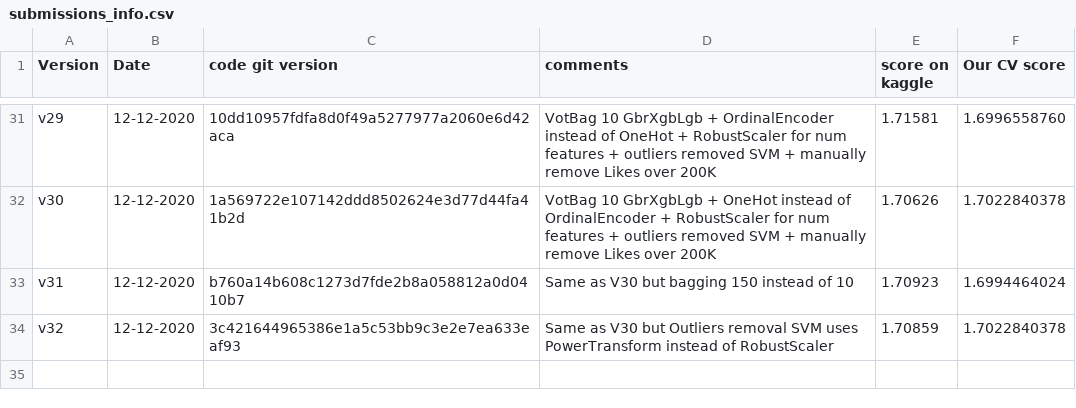
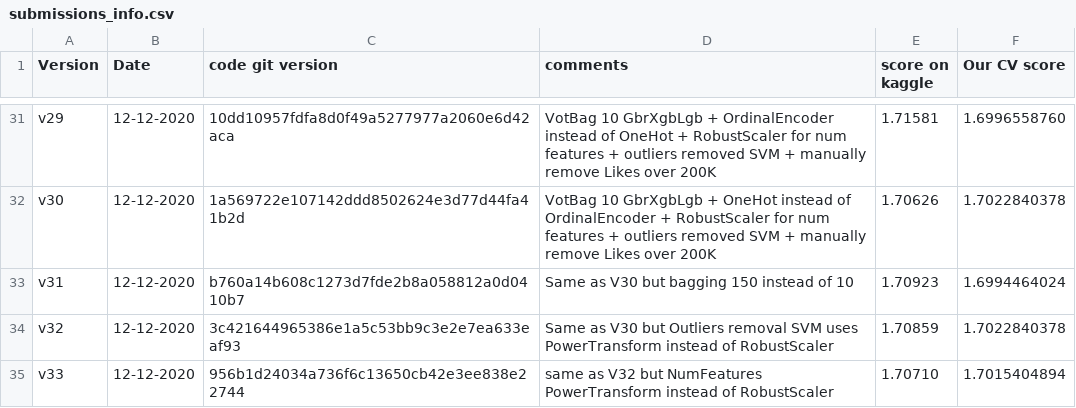
Before and after one commit to aelimame/DataScienceProject, a CSV file: submissions/submissions_info.csv, drawn as a sheet; only a part is shown, gaps mark what is left out; the diff names each change by its address in the sheet, - before the commit and + after, or states it on an @@ line.

Commit message:
Added submission V33 score 1.70710

```diff
--- a/submissions/submissions_info.csv
+++ b/submissions/submissions_info.csv
+row 35: v33 | 12-12-2020 | 956b1d24034a736f6c13650cb42e3ee838e22744 | same as V32 but NumFeatures PowerTransform instead of RobustScaler | 1.70710 | 1.7015404894
```
Also changed, not shown: 1 other file.
